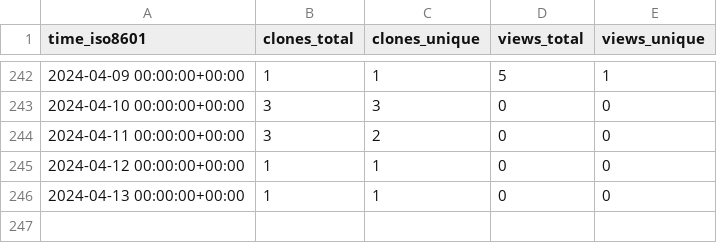
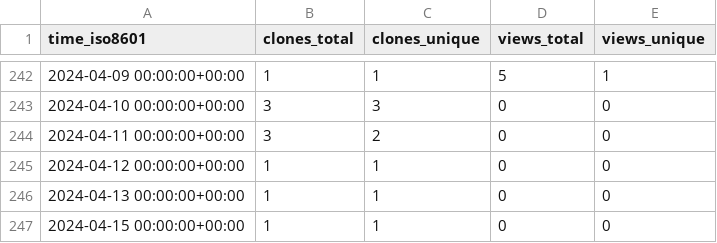
Before and after one commit to gitmuhammedalbayrak/TelegramBasic, a CSV file: MimBinFikret/TelegramBasic/ghrs-data/views_clones_aggregate.csv, drawn as a sheet; only a part is shown, gaps mark what is left out.

```diff
--- a/MimBinFikret/TelegramBasic/ghrs-data/views_clones_aggregate.csv
+++ b/MimBinFikret/TelegramBasic/ghrs-data/views_clones_aggregate.csv
@@ -246 +246,2 @@ time_iso8601,clones_total,clones_unique,views_total,views_unique
 2024-04-13 00:00:00+00:00,1,1,0,0
+2024-04-15 00:00:00+00:00,1,1,0,0
```
Also changed, not shown: 1 other file.
